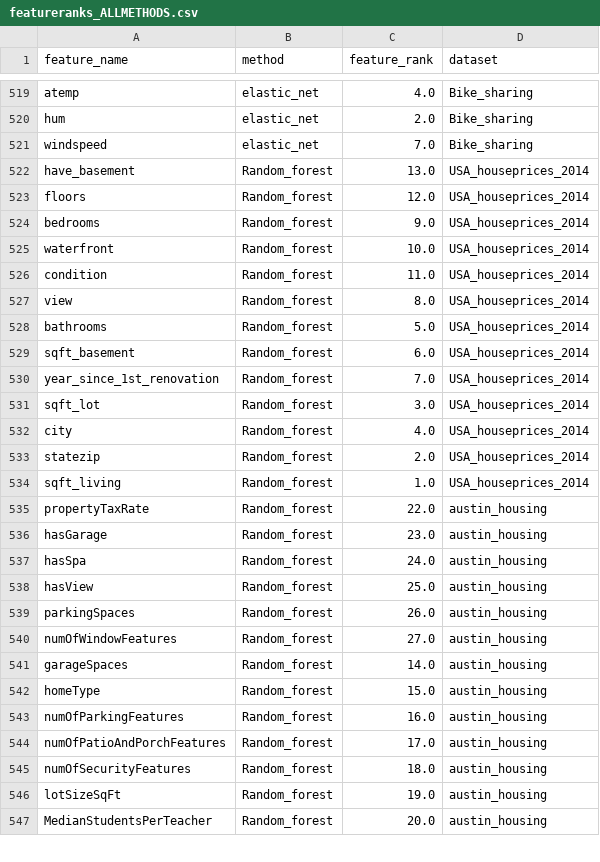
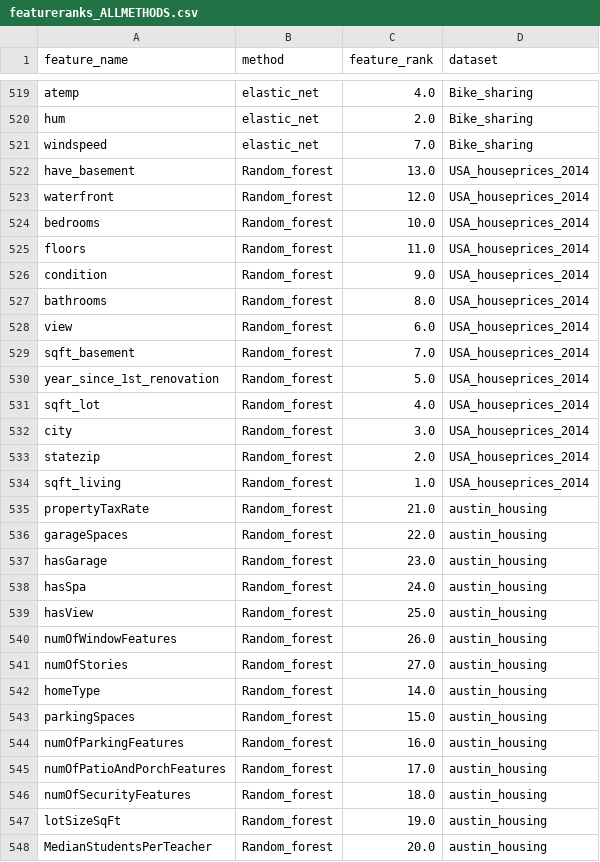
Before and after one commit to jorgedelpozolerida/KDS_Statistics_GroupProject, a CSV file: data/featureranks_ALLMETHODS.csv, drawn as a sheet; only a part is shown, gaps mark what is left out; the diff covers the shown part only.

```diff
--- a/data/featureranks_ALLMETHODS.csv
+++ b/data/featureranks_ALLMETHODS.csv
@@ -522,15 +522,16 @@ windspeed;elastic_net;7.0;Bike_sharing
 have_basement;Random_forest;13.0;USA_houseprices_2014
-floors;Random_forest;12.0;USA_houseprices_2014
-bedrooms;Random_forest;9.0;USA_houseprices_2014
-waterfront;Random_forest;10.0;USA_houseprices_2014
-condition;Random_forest;11.0;USA_houseprices_2014
-view;Random_forest;8.0;USA_houseprices_2014
-bathrooms;Random_forest;5.0;USA_houseprices_2014
-sqft_basement;Random_forest;6.0;USA_houseprices_2014
-year_since_1st_renovation;Random_forest;7.0;USA_houseprices_2014
-sqft_lot;Random_forest;3.0;USA_houseprices_2014
-city;Random_forest;4.0;USA_houseprices_2014
+waterfront;Random_forest;12.0;USA_houseprices_2014
+bedrooms;Random_forest;10.0;USA_houseprices_2014
+floors;Random_forest;11.0;USA_houseprices_2014
+condition;Random_forest;9.0;USA_houseprices_2014
+bathrooms;Random_forest;8.0;USA_houseprices_2014
+view;Random_forest;6.0;USA_houseprices_2014
+sqft_basement;Random_forest;7.0;USA_houseprices_2014
+year_since_1st_renovation;Random_forest;5.0;USA_houseprices_2014
+sqft_lot;Random_forest;4.0;USA_houseprices_2014
+city;Random_forest;3.0;USA_houseprices_2014
 statezip;Random_forest;2.0;USA_houseprices_2014
 sqft_living;Random_forest;1.0;USA_houseprices_2014
-propertyTaxRate;Random_forest;22.0;austin_housing
+propertyTaxRate;Random_forest;21.0;austin_housing
+garageSpaces;Random_forest;22.0;austin_housing
 hasGarage;Random_forest;23.0;austin_housing
@@ -538,6 +539,6 @@ hasSpa;Random_forest;24.0;austin_housing
 hasView;Random_forest;25.0;austin_housing
-parkingSpaces;Random_forest;26.0;austin_housing
-numOfWindowFeatures;Random_forest;27.0;austin_housing
-garageSpaces;Random_forest;14.0;austin_housing
-homeType;Random_forest;15.0;austin_housing
+numOfWindowFeatures;Random_forest;26.0;austin_housing
+numOfStories;Random_forest;27.0;austin_housing
+homeType;Random_forest;14.0;austin_housing
+parkingSpaces;Random_forest;15.0;austin_housing
 numOfParkingFeatures;Random_forest;16.0;austin_housing
```
Also changed, not shown: 2 added rows, 3 removed rows, 3 moved rows and 17 edited cells elsewhere in this file, 2 other files.
